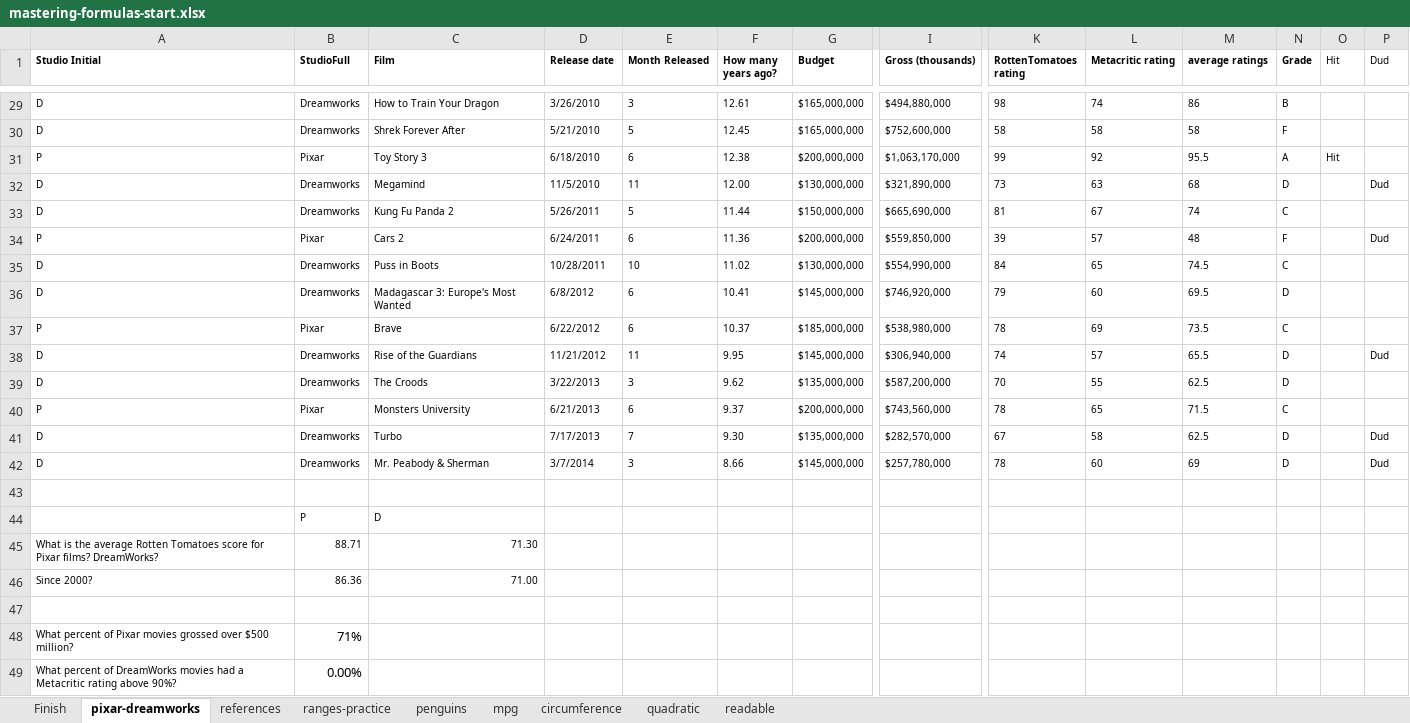
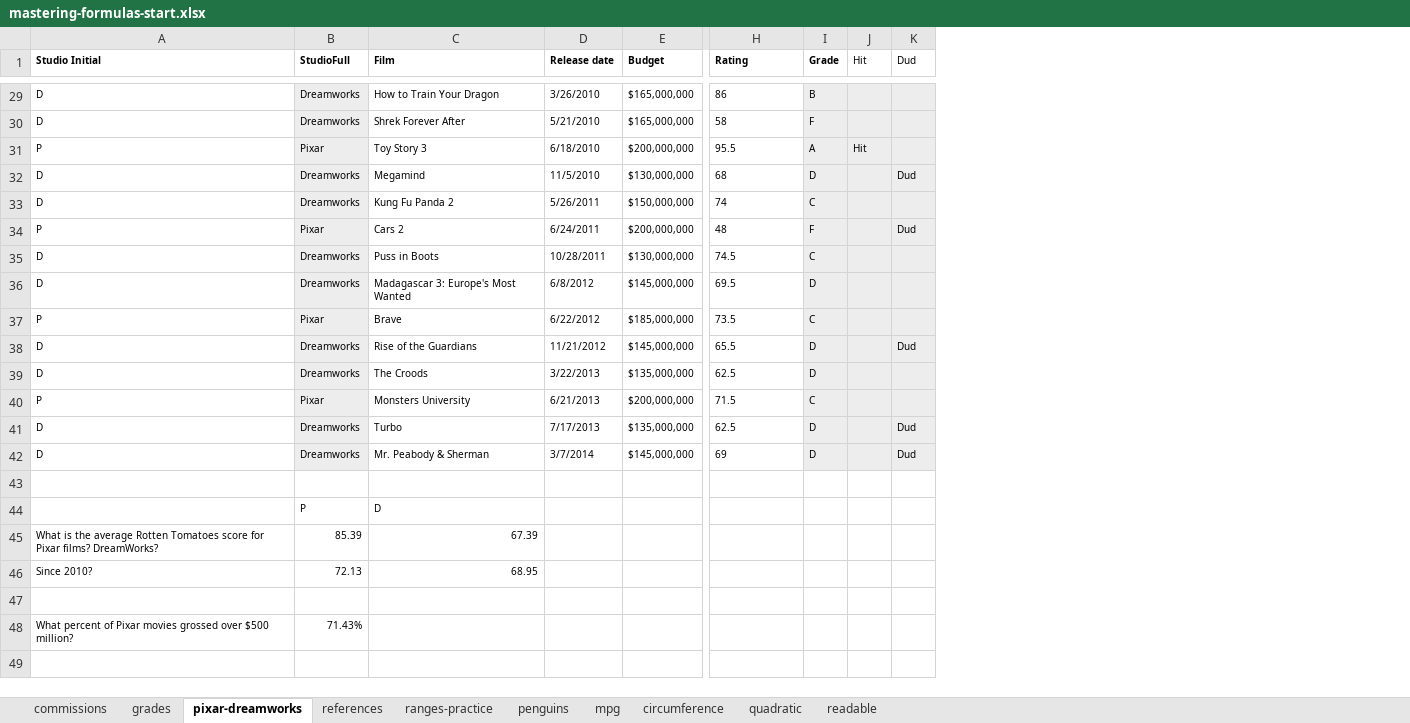
Before and after one commit to stringfestdata/mastering-excel-formulas, an Excel workbook: mastering-formulas-start.xlsx, sheet pixar-dreamworks, drawn as a sheet; only a part is shown, gaps mark what is left out; values as stored, in another font and other column widths than the file's, no borders; removed rows and columns are numbered as before the commit, all else as after; rows hold the shown columns only; the diff covers the shown part only; the diff names each change by its address in the sheet, - before the commit and + after, or states it on an @@ line.

```diff
--- a/mastering-formulas-start.xlsx (sheet pixar-dreamworks)
+++ b/mastering-formulas-start.xlsx (sheet pixar-dreamworks)
-sheet tab: Finish
+sheet tab: commissions
+sheet tab: grades
-column E (Month Released), rows 29-42: 3 | 5 | 6 | 11 | 5 | 6 | 10 | 6 | 6 | 11 | 3 | 6 | 7 | 3
-column F (How many years ago?), rows 29-42: 12.61 | 12.45 | 12.38 | 12.00 | 11.44 | 11.36 | 11.02 | 10.41 | 10.37 | 9.95 | 9.62 | 9.37 | 9.30 | 8.66
-column I (Gross (thousands)), rows 29-42: $494,880,000 | $752,600,000 | $1,063,170,000 | $321,890,000 | $665,690,000 | $559,850,000 | $554,990,000 | $746,920,000 | $538,980,000 | $306,940,000 | $587,200,000 | $743,560,000 | $282,570,000 | $257,780,000
-column K (RottenTomatoes rating), rows 29-42: 98 | 58 | 99 | 73 | 81 | 39 | 84 | 79 | 78 | 74 | 70 | 78 | 67 | 78
-column L (Metacritic rating), rows 29-42: 74 | 58 | 92 | 63 | 67 | 57 | 65 | 60 | 69 | 57 | 55 | 65 | 58 | 60
-H1: average ratings
+H1: Rating
-B29:B42 fill: none
+B29:B42 fill: #EDEDED
-I29:K42 fill: none
+I29:K42 fill: #EDEDED
-row 45: What is the average Rotten Tomatoes score for Pixar films? DreamWorks? | 88.71 | 71.30
-row 46: Since 2000? | 86.36 | 71.00
+row 45: What is the average Rotten Tomatoes score for Pixar films? DreamWorks? | 85.39 | 67.39
+row 46: Since 2010? | 72.13 | 68.95
-B48 (StudioFull): 71%
+B48 (StudioFull): 71.43%
@@ B48 text size: smaller @@
-row 49: What percent of DreamWorks movies had a Metacritic rating above 90%? | 0.00%
```
Also changed, not shown: cell formats elsewhere in this sheet, sheet commissions, formulas that keep their value, 3 other files.
